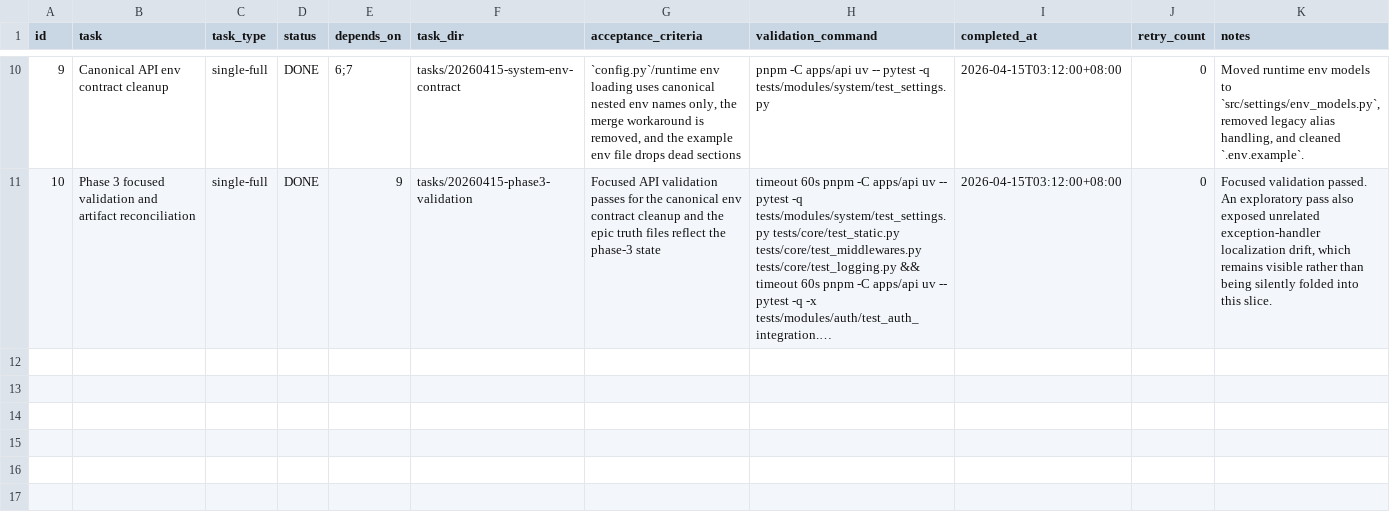
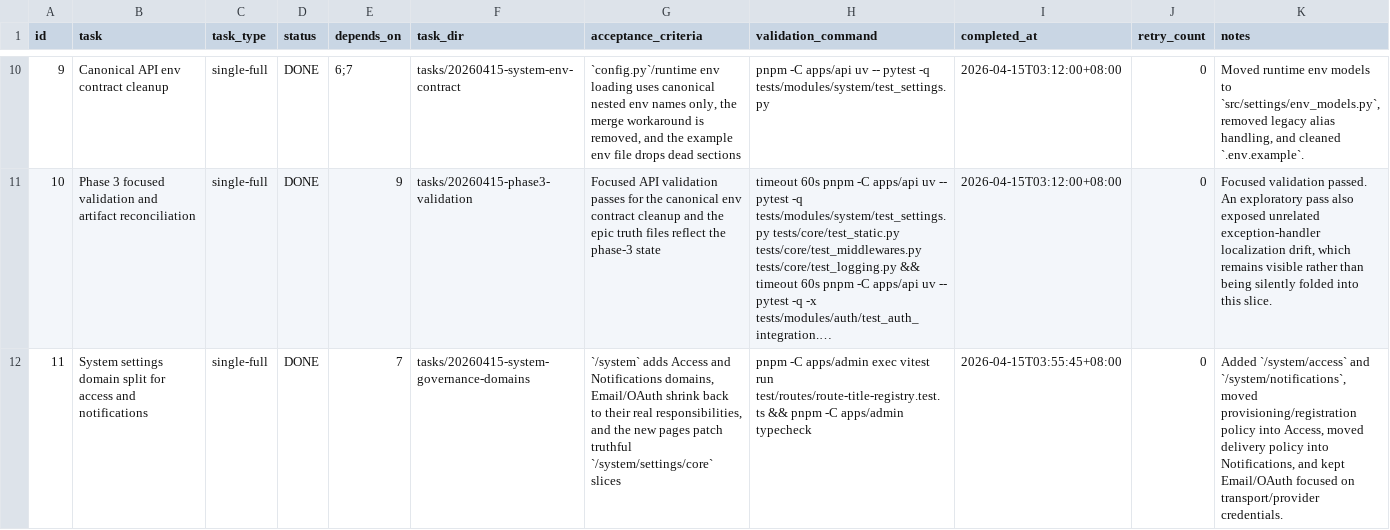
Before and after one commit to TAHD3R/Arclayer, a CSV file: .codex-tasks/20260415-system-settings-epic/SUBTASKS.csv, drawn as a sheet; only a part is shown, gaps mark what is left out; long unchanged cells end in …; the diff covers the shown part only; the diff names each change by its address in the sheet, - before the commit and + after, or states it on an @@ line.

Commit message:
feat(system): complete super-admin settings domains

```diff
--- a/.codex-tasks/20260415-system-settings-epic/SUBTASKS.csv
+++ b/.codex-tasks/20260415-system-settings-epic/SUBTASKS.csv
+row 12: 11 | System settings domain split for access and notifications | single-full | DONE | 7 | tasks/20260415-system-governance-domains | `/system` adds Access and Notifications domains, Email/OAuth shrink back to their real responsibilities, and the new pages patch truthful `/system/settings/core` slices | pnpm -C apps/admin exec vitest run test/routes/route-title-registry.test.ts && pnpm -C apps/admin typecheck | 2026-04-15T03:55:45+08:00 | 0 | Added `/system/access` and `/system/notifications`, moved provisioning/registration policy into Access, moved delivery policy into Notifications, and kept Email/OAuth focused on transport/provider credentials.
```
Also changed, not shown: 2 added rows elsewhere in this file, 20 other files.
